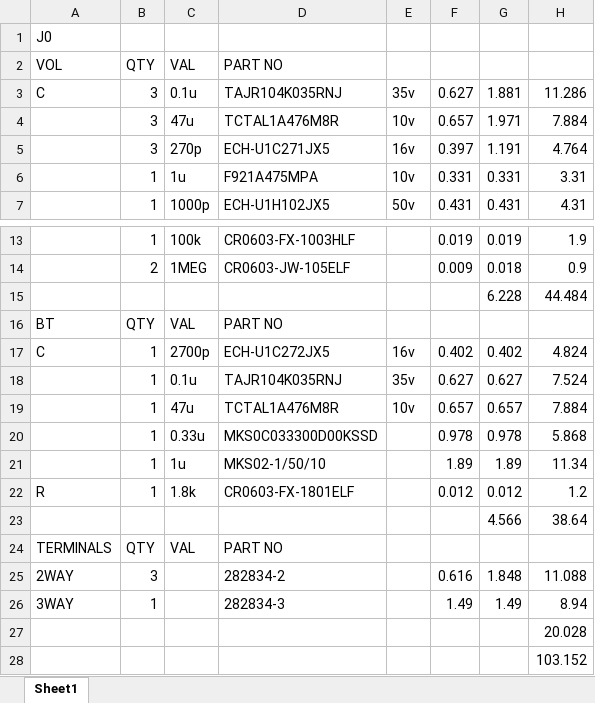
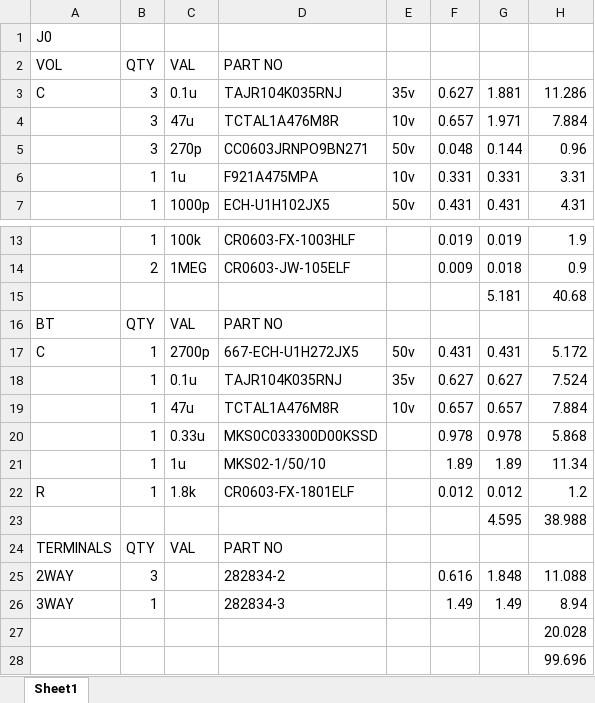
Before and after one commit to BerryAudio/BGP, an Excel workbook: GERBER/J0/BOM.xlsx, sheet Sheet1, drawn as a sheet; only a part is shown, gaps mark what is left out; values as stored, in another font and other column widths than the file's, no borders; removed rows and columns are numbered as before the commit, all else as after; the diff names each change by its address in the sheet, - before the commit and + after, or states it on an @@ line.

Commit message:
Part no updates

```diff
--- a/GERBER/J0/BOM.xlsx (sheet Sheet1)
+++ b/GERBER/J0/BOM.xlsx (sheet Sheet1)
-row 5:  | 3 | 270p | ECH-U1C271JX5 | 16v | 0.397 | 1.191 | 4.764
+row 5:  | 3 | 270p | CC0603JRNPO9BN271 | 50v | 0.048 | 0.144 | 0.96
-row 15:  |  |  |  |  |  | 6.228 | 44.484
+row 15:  |  |  |  |  |  | 5.181 | 40.68
-D17: ECH-U1C272JX5
+D17: 667-ECH-U1H272JX5
-E17: 16v
+E17: 50v
-F17: 0.402
+F17: 0.431
-G17: 0.402
+G17: 0.431
-H17: 4.824
+H17: 5.172
-row 23:  |  |  |  |  |  | 4.566 | 38.64
+row 23:  |  |  |  |  |  | 4.595 | 38.988
-H28: 103.152
+H28: 99.696
```
